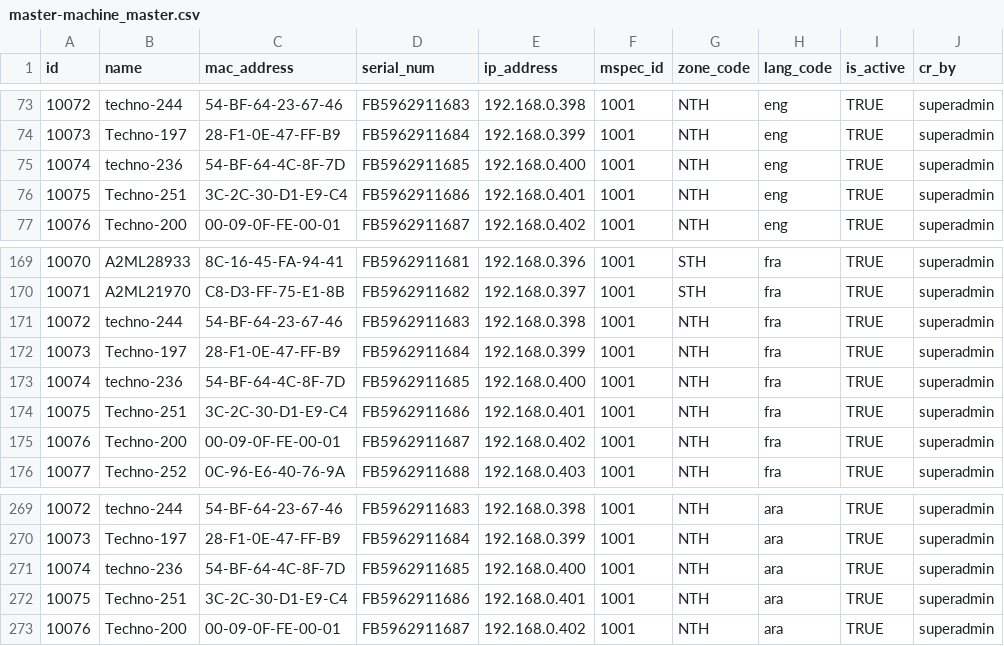
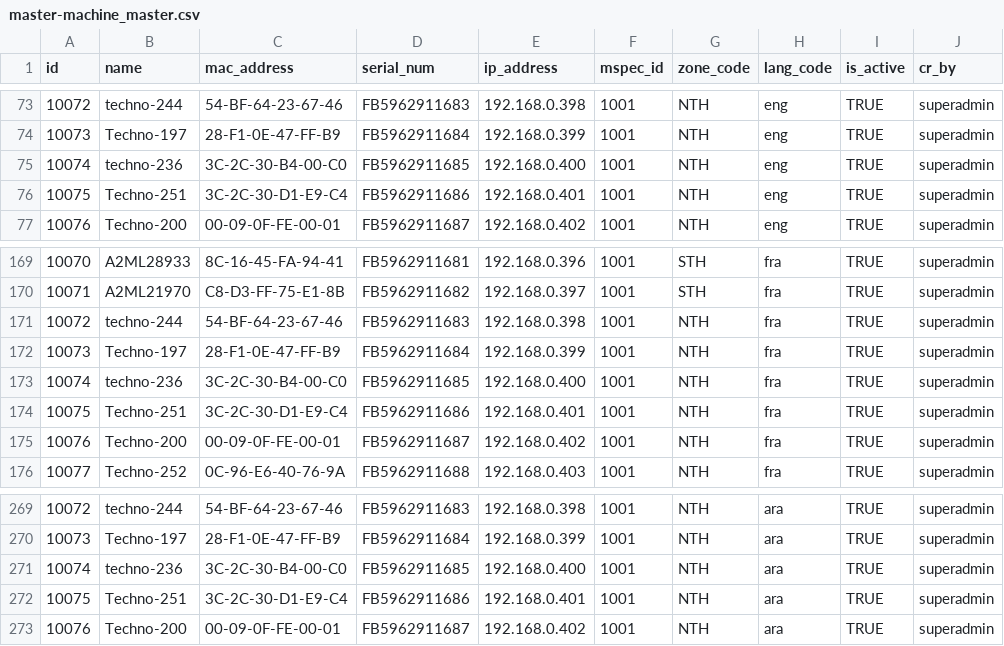
Before and after one commit to ckm007/otpmanager-new, a CSV file: db_scripts/mosip_master/dml/master-machine_master.csv, drawn as a sheet; only a part is shown, gaps mark what is left out; the diff names each change by its address in the sheet, - before the commit and + after, or states it on an @@ line.

```diff
--- a/db_scripts/mosip_master/dml/master-machine_master.csv
+++ b/db_scripts/mosip_master/dml/master-machine_master.csv
-C75 (mac_address): 54-BF-64-4C-8F-7D
+C75 (mac_address): 3C-2C-30-B4-00-C0
-C173 (mac_address): 54-BF-64-4C-8F-7D
+C173 (mac_address): 3C-2C-30-B4-00-C0
-C271 (mac_address): 54-BF-64-4C-8F-7D
+C271 (mac_address): 3C-2C-30-B4-00-C0
```
Also changed, not shown: db_scripts/mosip_master/dml/master-machine_master_h.csv, db_scripts/mosip_master/dml/master-template.csv, 4 other files.
